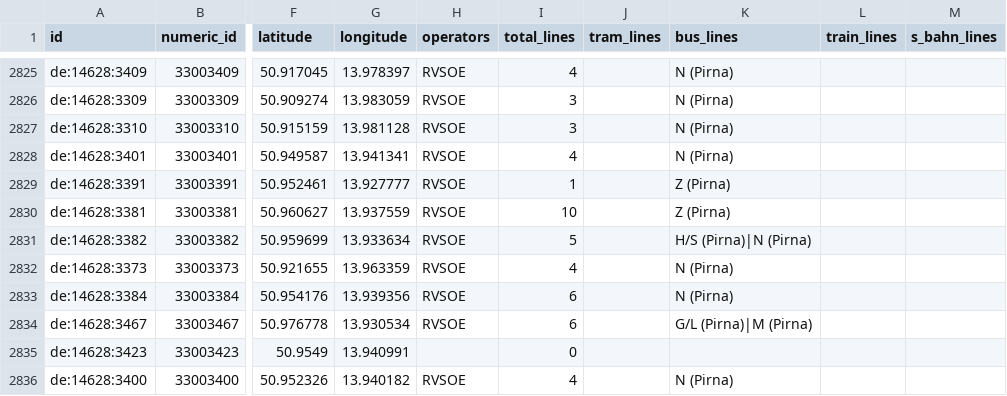
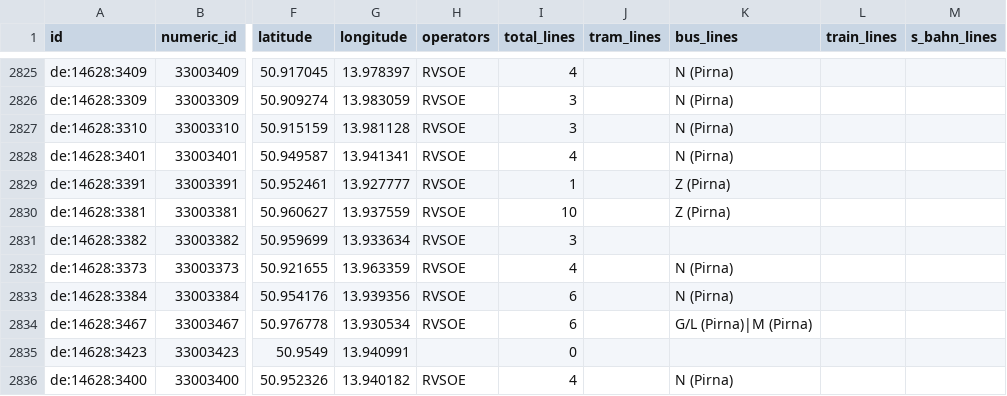
Before and after one commit to kiliankoe/vvo, a CSV file: data/stations.csv, drawn as a sheet; only a part is shown, gaps mark what is left out; the diff names each change by its address in the sheet, - before the commit and + after, or states it on an @@ line.

```diff
--- a/data/stations.csv
+++ b/data/stations.csv
-I2831 (total_lines): 5
+I2831 (total_lines): 3
-K2831 (bus_lines): H/S (Pirna)|N (Pirna)
+K2831 (bus_lines): (empty)
```
Also changed, not shown: 3 other files.
